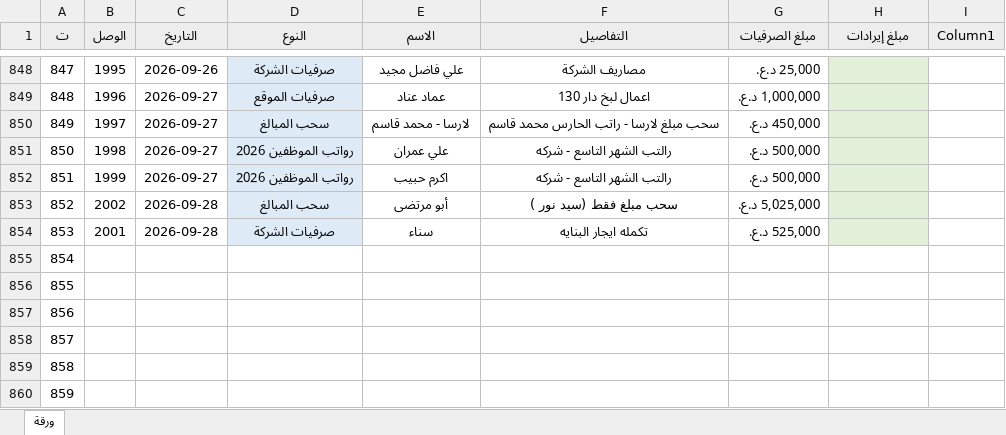
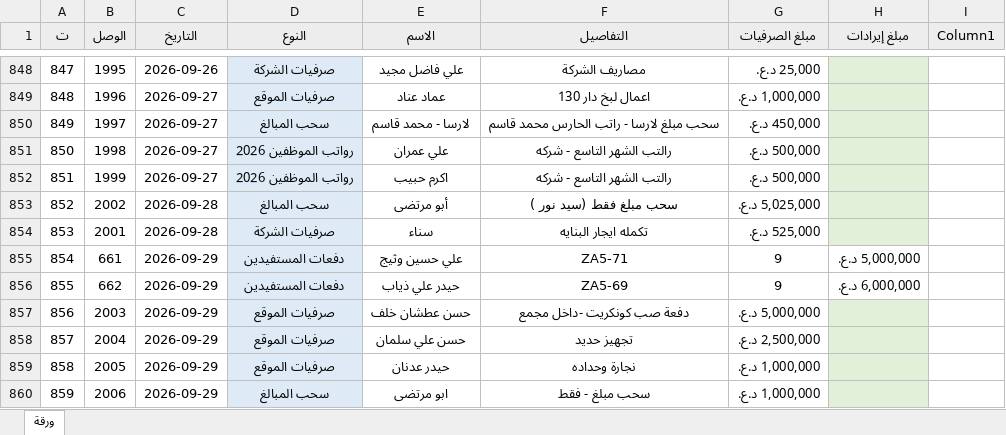
Before and after one commit to AHMEDBRZAN/asbakk, an Excel workbook: تدقيق حسابات الجوهره.xlsx, sheet ورقة, drawn as a sheet; only a part is shown, gaps mark what is left out; values as stored, in another font and other column widths than the file's, no borders; conditional formats and table styles not drawn; the diff covers the shown part only; the diff names each change by its address in the sheet, - before the commit and + after, or states it on an @@ line.

Commit message:
Add files via upload

```diff
--- a/تدقيق حسابات الجوهره.xlsx (sheet ورقة)
+++ b/تدقيق حسابات الجوهره.xlsx (sheet ورقة)
-B855 (الوصل): (empty)
+B855 (الوصل): 661
-C855:C860 (التاريخ): (empty)
+C855:C860 (التاريخ): 2026-09-29
-D855:D856 (النوع): (empty)
+D855:D856 (النوع): دفعات المستفيدين
-D855:D860 fill: none
+D855:D860 fill: #DEEBF7
-E855 (الاسم): (empty)
+E855 (الاسم): علي حسين وثيج
-F855 (التفاصيل): (empty)
+F855 (التفاصيل): ZA5-71
-G855:G856 (مبلغ الصرفيات): (empty)
+G855:G856 (مبلغ الصرفيات): 9
-H855 (مبلغ إيرادات): (empty)
+H855 (مبلغ إيرادات): 5,000,000 د.ع.
-B856 (الوصل): (empty)
+B856 (الوصل): 662
-E856 (الاسم): (empty)
+E856 (الاسم): حيدر علي ذياب
-F856 (التفاصيل): (empty)
+F856 (التفاصيل): ZA5-69
-H856 (مبلغ إيرادات): (empty)
+H856 (مبلغ إيرادات): 6,000,000 د.ع.
-B857 (الوصل): (empty)
+B857 (الوصل): 2003
-D857:D859 (النوع): (empty)
+D857:D859 (النوع): صرفيات الموقع
-E857 (الاسم): (empty)
+E857 (الاسم): حسن عطشان خلف
-F857 (التفاصيل): (empty)
+F857 (التفاصيل): دفعة صب كونكريت -داخل مجمع
-G857 (مبلغ الصرفيات): (empty)
+G857 (مبلغ الصرفيات): 5,000,000 د.ع.
-H857:H860 fill: none
+H857:H860 fill: #E2F0D9
-B858 (الوصل): (empty)
+B858 (الوصل): 2004
-E858 (الاسم): (empty)
+E858 (الاسم): حسن علي سلمان
-F858 (التفاصيل): (empty)
+F858 (التفاصيل): تجهيز حديد
-G858 (مبلغ الصرفيات): (empty)
+G858 (مبلغ الصرفيات): 2,500,000 د.ع.
-B859 (الوصل): (empty)
+B859 (الوصل): 2005
-E859 (الاسم): (empty)
+E859 (الاسم): حيدر عدنان
-F859 (التفاصيل): (empty)
+F859 (التفاصيل): نجارة وحداده
-G859:G860 (مبلغ الصرفيات): (empty)
+G859:G860 (مبلغ الصرفيات): 1,000,000 د.ع.
-B860 (الوصل): (empty)
+B860 (الوصل): 2006
-D860 (النوع): (empty)
+D860 (النوع): سحب المبالغ
-E860 (الاسم): (empty)
+E860 (الاسم): ابو مرتضى
-F860 (التفاصيل): (empty)
+F860 (التفاصيل): سحب مبلغ - فقط
```
Also changed, not shown: 48 edited cells and cell formats elsewhere in this sheet.
